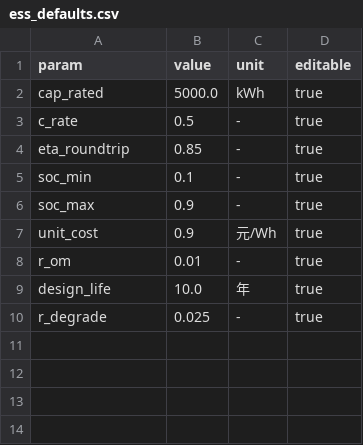
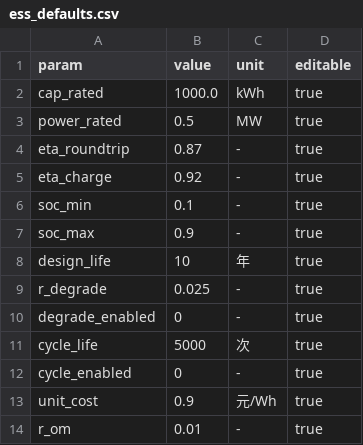
Before and after one commit to jursber/ESS_simulink, a CSV file: data/config/ess_defaults.csv, drawn as a sheet.

```diff
--- a/data/config/ess_defaults.csv
+++ b/data/config/ess_defaults.csv
@@ -1,10 +1,14 @@
 param,value,unit,editable
-cap_rated,5000.0,kWh,true
-c_rate,0.5,-,true
-eta_roundtrip,0.85,-,true
+cap_rated,1000.0,kWh,true
+power_rated,0.5,MW,true
+eta_roundtrip,0.87,-,true
+eta_charge,0.92,-,true
 soc_min,0.1,-,true
 soc_max,0.9,-,true
+design_life,10,年,true
+r_degrade,0.025,-,true
+degrade_enabled,0,-,true
+cycle_life,5000,次,true
+cycle_enabled,0,-,true
 unit_cost,0.9,元/Wh,true
 r_om,0.01,-,true
-design_life,10.0,年,true
-r_degrade,0.025,-,true
```
Also changed, not shown: 9 other files.
